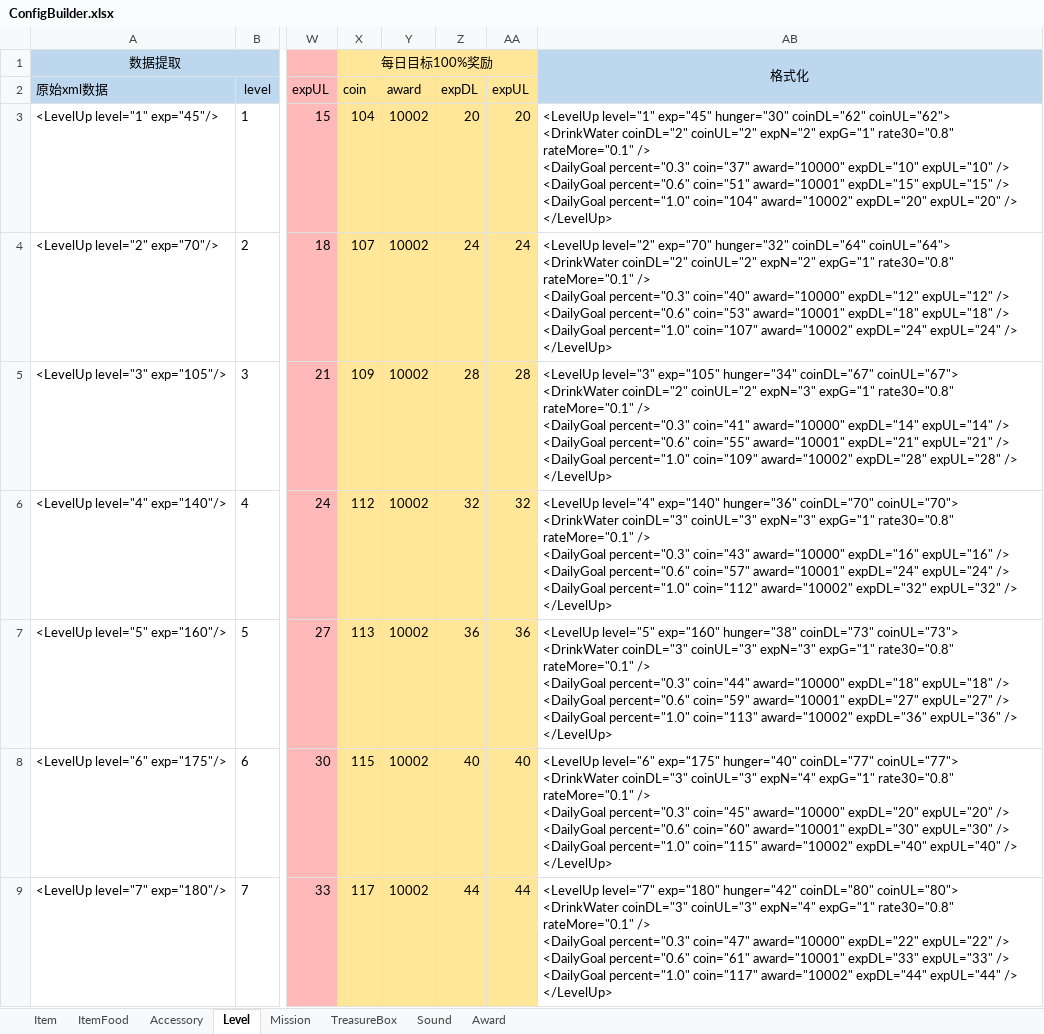
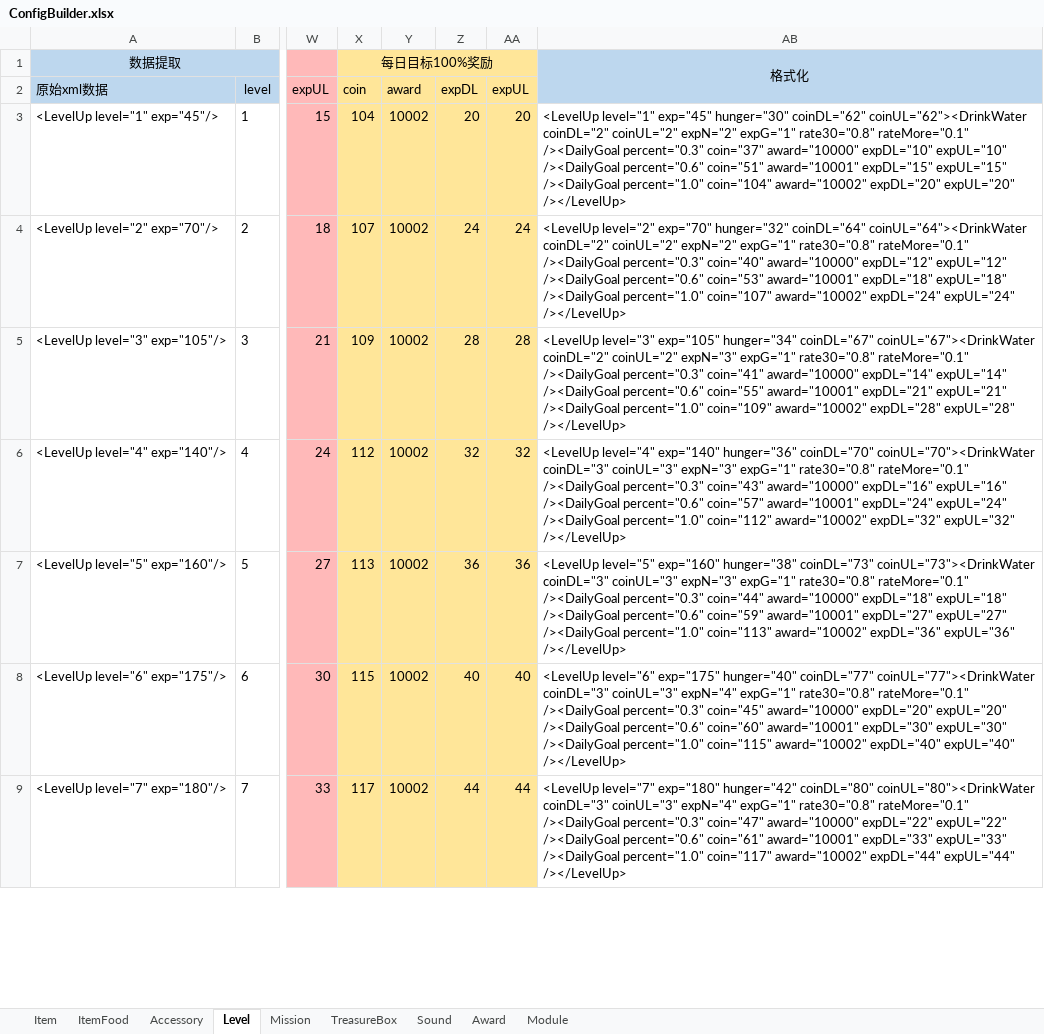
Before and after one commit to EarlyAnt/HankConfig, an Excel workbook: ConfigBuilder.xlsx, sheet Level, drawn as a sheet; only a part is shown, gaps mark what is left out; values as stored, in another font and other column widths than the file's, no borders; charts and pictures not drawn; ↵ is a line break in a cell; the diff covers the shown part only; the diff names each change by its address in the sheet, - before the commit and + after, or states it on an @@ line.

```diff
--- a/ConfigBuilder.xlsx (sheet Level)
+++ b/ConfigBuilder.xlsx (sheet Level)
+sheet tab: Module
-AB3: …hunger="30" coinDL="62" coinUL="62"> ↵ <DrinkWater coinDL="2" coinUL="2" expN="2" expG="1" rate30="0.8" rateMore="0.1" /> ↵ <DailyGoal percent="0.3" coin="37" award="10000" expDL="10" expUL="10" /> ↵ <DailyGoal percent="0.6" coin="51" award="10001" expDL="15" expUL="15" /> ↵ <DailyGoal percent="1.0" coin="104" award="10002" expDL="20" expUL="20" /> ↵ </LevelUp>
+AB3: …hunger="30" coinDL="62" coinUL="62"><DrinkWater coinDL="2" coinUL="2" expN="2" expG="1" rate30="0.8" rateMore="0.1" /><DailyGoal percent="0.3" coin="37" award="10000" expDL="10" expUL="10" /><DailyGoal percent="0.6" coin="51" award="10001" expDL="15" expUL="15" /><DailyGoal percent="1.0" coin="104" award="10002" expDL="20" expUL="20" /></LevelUp>
-AB4: …hunger="32" coinDL="64" coinUL="64"> ↵ <DrinkWater coinDL="2" coinUL="2" expN="2" expG="1" rate30="0.8" rateMore="0.1" /> ↵ <DailyGoal percent="0.3" coin="40" award="10000" expDL="12" expUL="12" /> ↵ <DailyGoal percent="0.6" coin="53" award="10001" expDL="18" expUL="18" /> ↵ <DailyGoal percent="1.0" coin="107" award="10002" expDL="24" expUL="24" /> ↵ </LevelUp>
+AB4: …hunger="32" coinDL="64" coinUL="64"><DrinkWater coinDL="2" coinUL="2" expN="2" expG="1" rate30="0.8" rateMore="0.1" /><DailyGoal percent="0.3" coin="40" award="10000" expDL="12" expUL="12" /><DailyGoal percent="0.6" coin="53" award="10001" expDL="18" expUL="18" /><DailyGoal percent="1.0" coin="107" award="10002" expDL="24" expUL="24" /></LevelUp>
-AB5: …hunger="34" coinDL="67" coinUL="67"> ↵ <DrinkWater coinDL="2" coinUL="2" expN="3" expG="1" rate30="0.8" rateMore="0.1" /> ↵ <DailyGoal percent="0.3" coin="41" award="10000" expDL="14" expUL="14" /> ↵ <DailyGoal percent="0.6" coin="55" award="10001" expDL="21" expUL="21" /> ↵ <DailyGoal percent="1.0" coin="109" award="10002" expDL="28" expUL="28" /> ↵ </LevelUp>
+AB5: …hunger="34" coinDL="67" coinUL="67"><DrinkWater coinDL="2" coinUL="2" expN="3" expG="1" rate30="0.8" rateMore="0.1" /><DailyGoal percent="0.3" coin="41" award="10000" expDL="14" expUL="14" /><DailyGoal percent="0.6" coin="55" award="10001" expDL="21" expUL="21" /><DailyGoal percent="1.0" coin="109" award="10002" expDL="28" expUL="28" /></LevelUp>
-AB6: …hunger="36" coinDL="70" coinUL="70"> ↵ <DrinkWater coinDL="3" coinUL="3" expN="3" expG="1" rate30="0.8" rateMore="0.1" /> ↵ <DailyGoal percent="0.3" coin="43" award="10000" expDL="16" expUL="16" /> ↵ <DailyGoal percent="0.6" coin="57" award="10001" expDL="24" expUL="24" /> ↵ <DailyGoal percent="1.0" coin="112" award="10002" expDL="32" expUL="32" /> ↵ </LevelUp>
+AB6: …hunger="36" coinDL="70" coinUL="70"><DrinkWater coinDL="3" coinUL="3" expN="3" expG="1" rate30="0.8" rateMore="0.1" /><DailyGoal percent="0.3" coin="43" award="10000" expDL="16" expUL="16" /><DailyGoal percent="0.6" coin="57" award="10001" expDL="24" expUL="24" /><DailyGoal percent="1.0" coin="112" award="10002" expDL="32" expUL="32" /></LevelUp>
-AB7: …hunger="38" coinDL="73" coinUL="73"> ↵ <DrinkWater coinDL="3" coinUL="3" expN="3" expG="1" rate30="0.8" rateMore="0.1" /> ↵ <DailyGoal percent="0.3" coin="44" award="10000" expDL="18" expUL="18" /> ↵ <DailyGoal percent="0.6" coin="59" award="10001" expDL="27" expUL="27" /> ↵ <DailyGoal percent="1.0" coin="113" award="10002" expDL="36" expUL="36" /> ↵ </LevelUp>
+AB7: …hunger="38" coinDL="73" coinUL="73"><DrinkWater coinDL="3" coinUL="3" expN="3" expG="1" rate30="0.8" rateMore="0.1" /><DailyGoal percent="0.3" coin="44" award="10000" expDL="18" expUL="18" /><DailyGoal percent="0.6" coin="59" award="10001" expDL="27" expUL="27" /><DailyGoal percent="1.0" coin="113" award="10002" expDL="36" expUL="36" /></LevelUp>
-AB8: …hunger="40" coinDL="77" coinUL="77"> ↵ <DrinkWater coinDL="3" coinUL="3" expN="4" expG="1" rate30="0.8" rateMore="0.1" /> ↵ <DailyGoal percent="0.3" coin="45" award="10000" expDL="20" expUL="20" /> ↵ <DailyGoal percent="0.6" coin="60" award="10001" expDL="30" expUL="30" /> ↵ <DailyGoal percent="1.0" coin="115" award="10002" expDL="40" expUL="40" /> ↵ </LevelUp>
+AB8: …hunger="40" coinDL="77" coinUL="77"><DrinkWater coinDL="3" coinUL="3" expN="4" expG="1" rate30="0.8" rateMore="0.1" /><DailyGoal percent="0.3" coin="45" award="10000" expDL="20" expUL="20" /><DailyGoal percent="0.6" coin="60" award="10001" expDL="30" expUL="30" /><DailyGoal percent="1.0" coin="115" award="10002" expDL="40" expUL="40" /></LevelUp>
-AB9: …hunger="42" coinDL="80" coinUL="80"> ↵ <DrinkWater coinDL="3" coinUL="3" expN="4" expG="1" rate30="0.8" rateMore="0.1" /> ↵ <DailyGoal percent="0.3" coin="47" award="10000" expDL="22" expUL="22" /> ↵ <DailyGoal percent="0.6" coin="61" award="10001" expDL="33" expUL="33" /> ↵ <DailyGoal percent="1.0" coin="117" award="10002" expDL="44" expUL="44" /> ↵ </LevelUp>
+AB9: …hunger="42" coinDL="80" coinUL="80"><DrinkWater coinDL="3" coinUL="3" expN="4" expG="1" rate30="0.8" rateMore="0.1" /><DailyGoal percent="0.3" coin="47" award="10000" expDL="22" expUL="22" /><DailyGoal percent="0.6" coin="61" award="10001" expDL="33" expUL="33" /><DailyGoal percent="1.0" coin="117" award="10002" expDL="44" expUL="44" /></LevelUp>
```
Also changed, not shown: 93 edited cells elsewhere in this sheet, sheet TreasureBox, sheet Mission, sheet ItemFood, sheet Item, charts or pictures, 2 other files.
